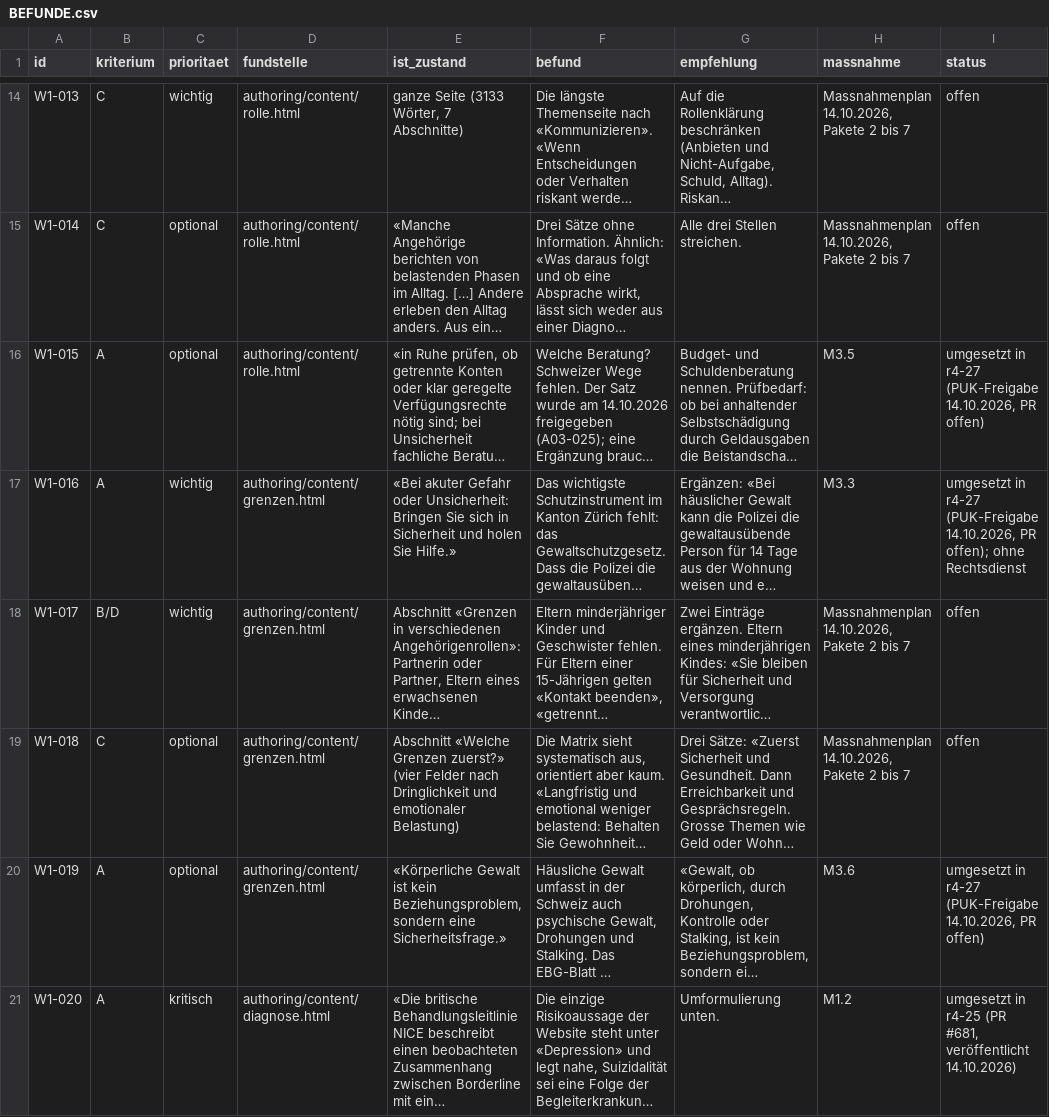
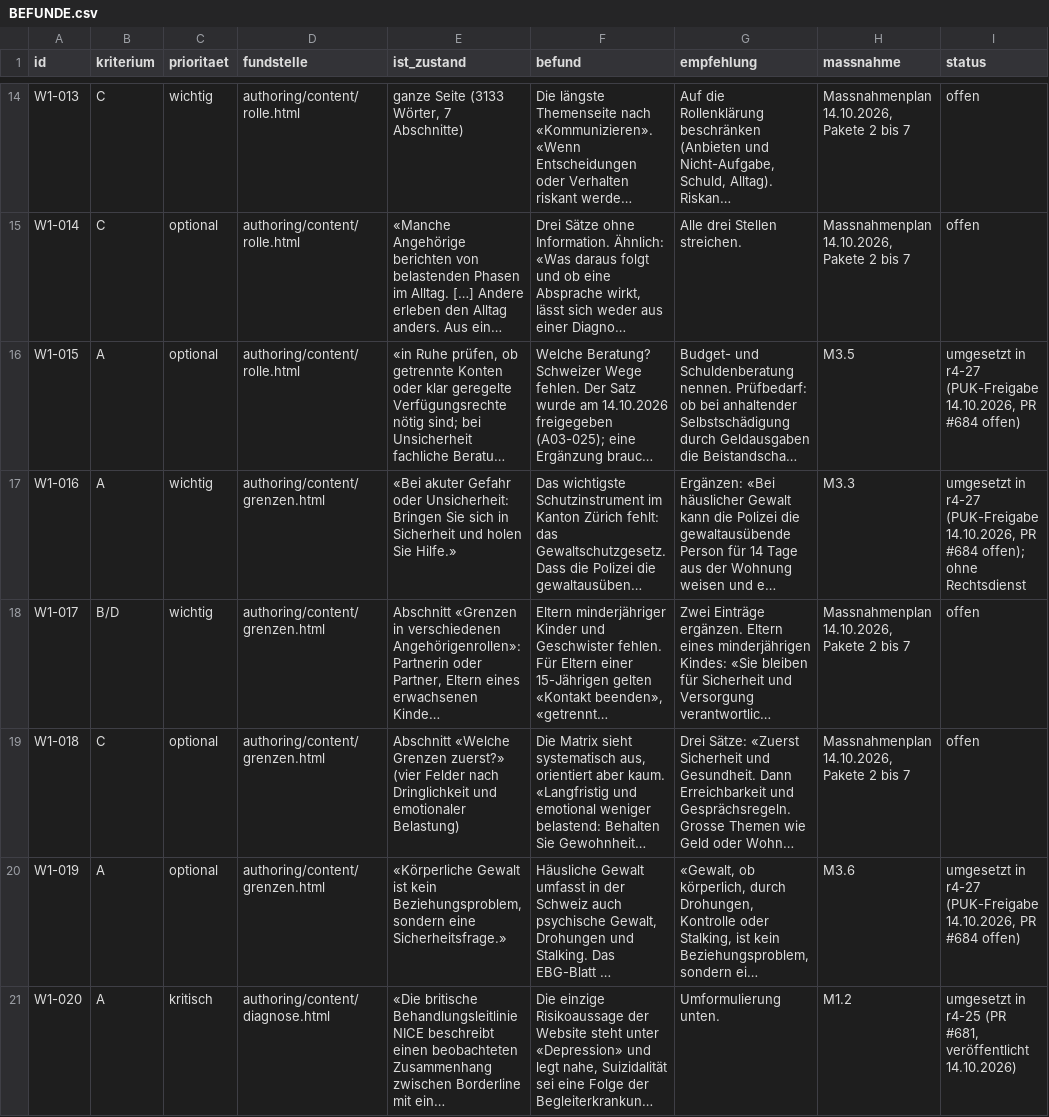
Before and after one commit to christaegger-dot/borderline-angehoerige, a CSV file: audit-results/2026-10-14-inhalt-w1-r4-24/BEFUNDE.csv, drawn as a sheet; only a part is shown, gaps mark what is left out; long unchanged cells end in …; the diff covers the shown part only; the diff names each change by its address in the sheet, - before the commit and + after, or states it on an @@ line.

```diff
--- a/audit-results/2026-10-14-inhalt-w1-r4-24/BEFUNDE.csv
+++ b/audit-results/2026-10-14-inhalt-w1-r4-24/BEFUNDE.csv
-I16 (status): …14.10.2026, PR offen)
+I16 (status): …14.10.2026, PR #684 offen)
-I17 (status): …14.10.2026, PR offen); ohne…
+I17 (status): …14.10.2026, PR #684 offen); ohne…
-I20 (status): …14.10.2026, PR offen)
+I20 (status): …14.10.2026, PR #684 offen)
```
Also changed, not shown: 28 edited cells elsewhere in this file, 3 other files.
